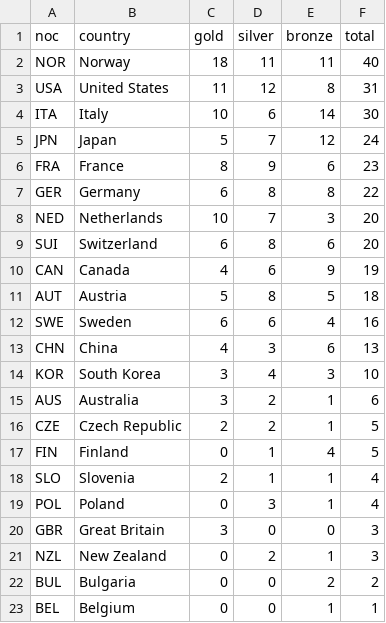
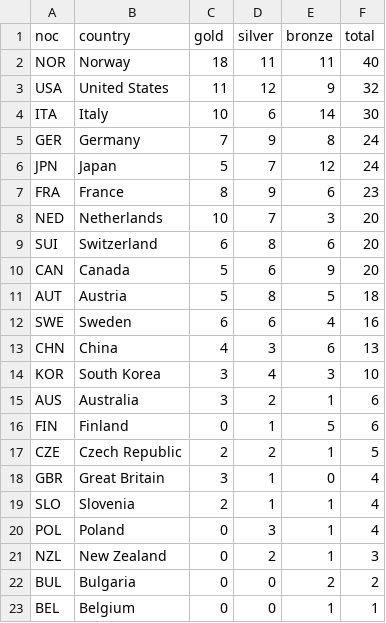
Before and after one commit to smcgsmith/medal-tracker, a CSV file: data/medals_cache.csv, drawn as a sheet.

```diff
--- a/data/medals_cache.csv
+++ b/data/medals_cache.csv
@@ -2,10 +2,10 @@ noc,country,gold,silver,bronze,total
 NOR,Norway,18,11,11,40
-USA,United States,11,12,8,31
+USA,United States,11,12,9,32
 ITA,Italy,10,6,14,30
+GER,Germany,7,9,8,24
 JPN,Japan,5,7,12,24
 FRA,France,8,9,6,23
-GER,Germany,6,8,8,22
 NED,Netherlands,10,7,3,20
 SUI,Switzerland,6,8,6,20
-CAN,Canada,4,6,9,19
+CAN,Canada,5,6,9,20
 AUT,Austria,5,8,5,18
@@ -15,7 +15,7 @@ KOR,South Korea,3,4,3,10
 AUS,Australia,3,2,1,6
+FIN,Finland,0,1,5,6
 CZE,Czech Republic,2,2,1,5
-FIN,Finland,0,1,4,5
+GBR,Great Britain,3,1,0,4
 SLO,Slovenia,2,1,1,4
 POL,Poland,0,3,1,4
-GBR,Great Britain,3,0,0,3
 NZL,New Zealand,0,2,1,3
```
Also changed, not shown: 1 other file.
